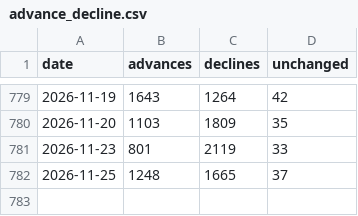
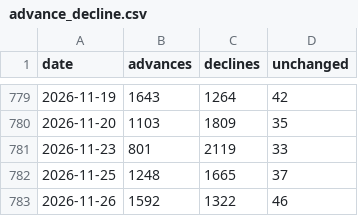
Before and after one commit to vs916491-maker/Nifty-sector-strength, a CSV file: data/meta/advance_decline.csv, drawn as a sheet; only a part is shown, gaps mark what is left out; the diff names each change by its address in the sheet, - before the commit and + after, or states it on an @@ line.

```diff
--- a/data/meta/advance_decline.csv
+++ b/data/meta/advance_decline.csv
+row 783: 2026-11-26 | 1592 | 1322 | 46
```
Also changed, not shown: data/meta/corporate_actions.csv, data/meta/mcap.csv, 4 other files.
